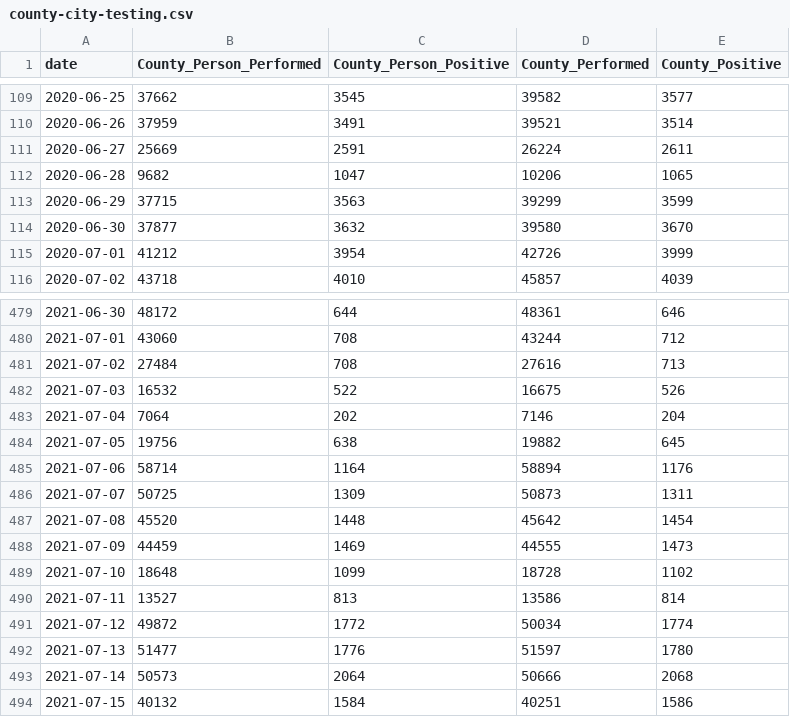
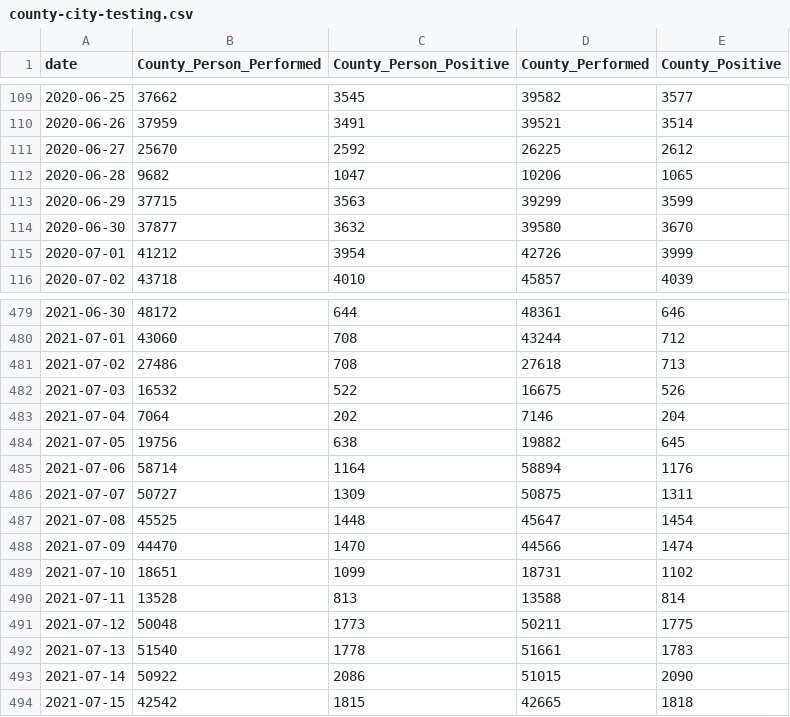
Before and after one commit to CityOfLosAngeles/covid19-indicators, a CSV file: data/county-city-testing.csv, drawn as a sheet; only a part is shown, gaps mark what is left out; the diff covers the shown part only.

Commit message:
Update county-city-testing.csv

```diff
--- a/data/county-city-testing.csv
+++ b/data/county-city-testing.csv
@@ -110,3 +110,3 @@ date,County_Person_Performed,County_Person_Positive,County_Performed,County_Posi
 2020-06-26,37959,3491,39521,3514
-2020-06-27,25669,2591,26224,2611
+2020-06-27,25670,2592,26225,2612
 2020-06-28,9682,1047,10206,1065
@@ -480,3 +480,3 @@ date,County_Person_Performed,County_Person_Positive,County_Performed,County_Posi
 2021-07-01,43060,708,43244,712
-2021-07-02,27484,708,27616,713
+2021-07-02,27486,708,27618,713
 2021-07-03,16532,522,16675,526
@@ -485,10 +485,10 @@ date,County_Person_Performed,County_Person_Positive,County_Performed,County_Posi
 2021-07-06,58714,1164,58894,1176
-2021-07-07,50725,1309,50873,1311
-2021-07-08,45520,1448,45642,1454
-2021-07-09,44459,1469,44555,1473
-2021-07-10,18648,1099,18728,1102
-2021-07-11,13527,813,13586,814
-2021-07-12,49872,1772,50034,1774
-2021-07-13,51477,1776,51597,1780
-2021-07-14,50573,2064,50666,2068
-2021-07-15,40132,1584,40251,1586
+2021-07-07,50727,1309,50875,1311
+2021-07-08,45525,1448,45647,1454
+2021-07-09,44470,1470,44566,1474
+2021-07-10,18651,1099,18731,1102
+2021-07-11,13528,813,13588,814
+2021-07-12,50048,1773,50211,1775
+2021-07-13,51540,1778,51661,1783
+2021-07-14,50922,2086,51015,2090
+2021-07-15,42542,1815,42665,1818
```
Also changed, not shown: 1 added row and 118 edited cells elsewhere in this file.
